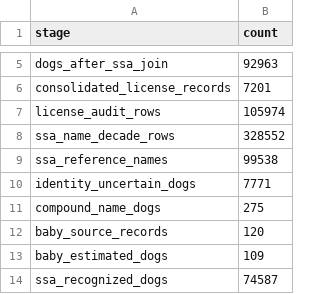
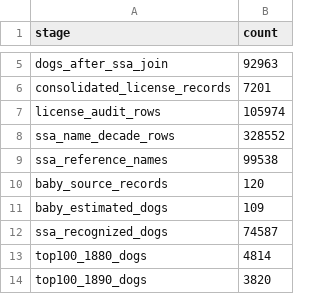
Before and after one commit to Barkonomics-DataWrangling/barkonomics-pet-names, a CSV file: data/derived/stage_counts.csv, drawn as a sheet; only a part is shown, gaps mark what is left out; the shorter side is filled out with more unchanged rows; the diff names each change by its address in the sheet, - before the commit and + after, or states it on an @@ line.

Commit message:
data: separate cleaning findings from dog exports
Keep useful preparation counts in the report, remove redundant diagnostics, and retain license_record_count for the analysis. Birth-year correction remains an open decision; recorded values and dog grouping are unchanged.

Refs: #1
Spike: dog-baby-name-data

```diff
--- a/data/derived/stage_counts.csv
+++ b/data/derived/stage_counts.csv
-row 10: identity_uncertain_dogs | 7771
-row 11: compound_name_dogs | 275
```
Also changed, not shown: data/derived/quality_flags.csv, data/derived/validation_checks.csv, 7 other files.
